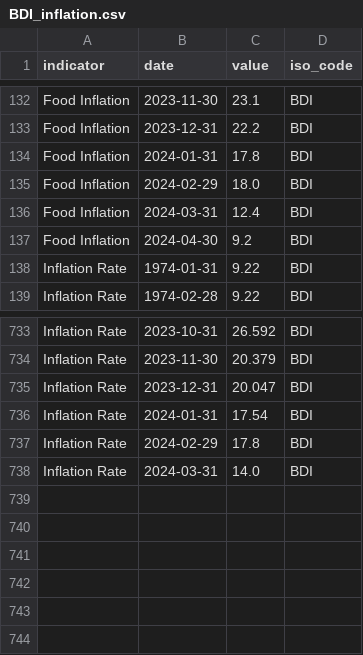
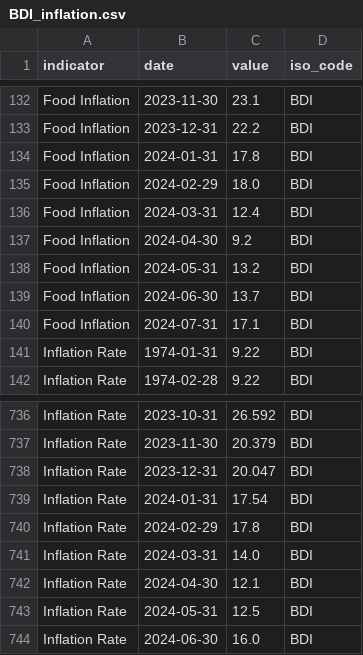
Before and after one commit to ONEcampaign/interest_rates, a CSV file: raw_data/wfp_raw/BDI_inflation.csv, drawn as a sheet; only a part is shown, gaps mark what is left out; the diff names each change by its address in the sheet, - before the commit and + after, or states it on an @@ line.

```diff
--- a/raw_data/wfp_raw/BDI_inflation.csv
+++ b/raw_data/wfp_raw/BDI_inflation.csv
+row 138: Food Inflation | 2024-05-31 | 13.2 | BDI
+row 139: Food Inflation | 2024-06-30 | 13.7 | BDI
+row 140: Food Inflation | 2024-07-31 | 17.1 | BDI
+row 742: Inflation Rate | 2024-04-30 | 12.1 | BDI
+row 743: Inflation Rate | 2024-05-31 | 12.5 | BDI
+row 744: Inflation Rate | 2024-06-30 | 16.0 | BDI
```
Also changed, not shown: raw_data/wfp_raw/BTN_inflation.csv, raw_data/wfp_raw/NGA_inflation.csv, 33 other files.
